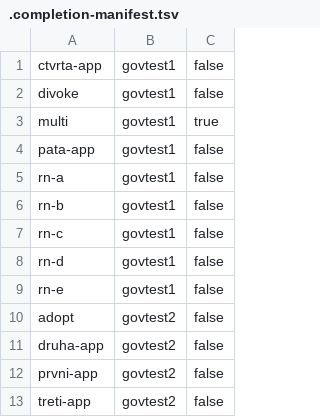
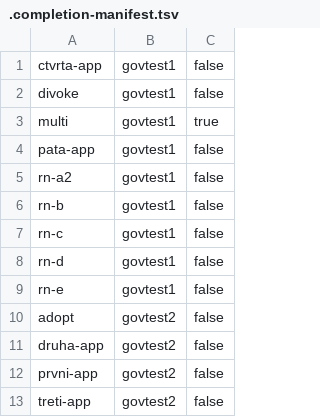
Before and after one commit to czmhorg/czmh-icc-governance-repository, a TSV file: state/.completion-manifest.tsv, drawn as a sheet.

```diff
--- a/state/.completion-manifest.tsv
+++ b/state/.completion-manifest.tsv
@@ -4,3 +4,3 @@ multi	govtest1	true
 pata-app	govtest1	false
-rn-a	govtest1	false
+rn-a2	govtest1	false
 rn-b	govtest1	false
```
Also changed, not shown: 2 other files.
